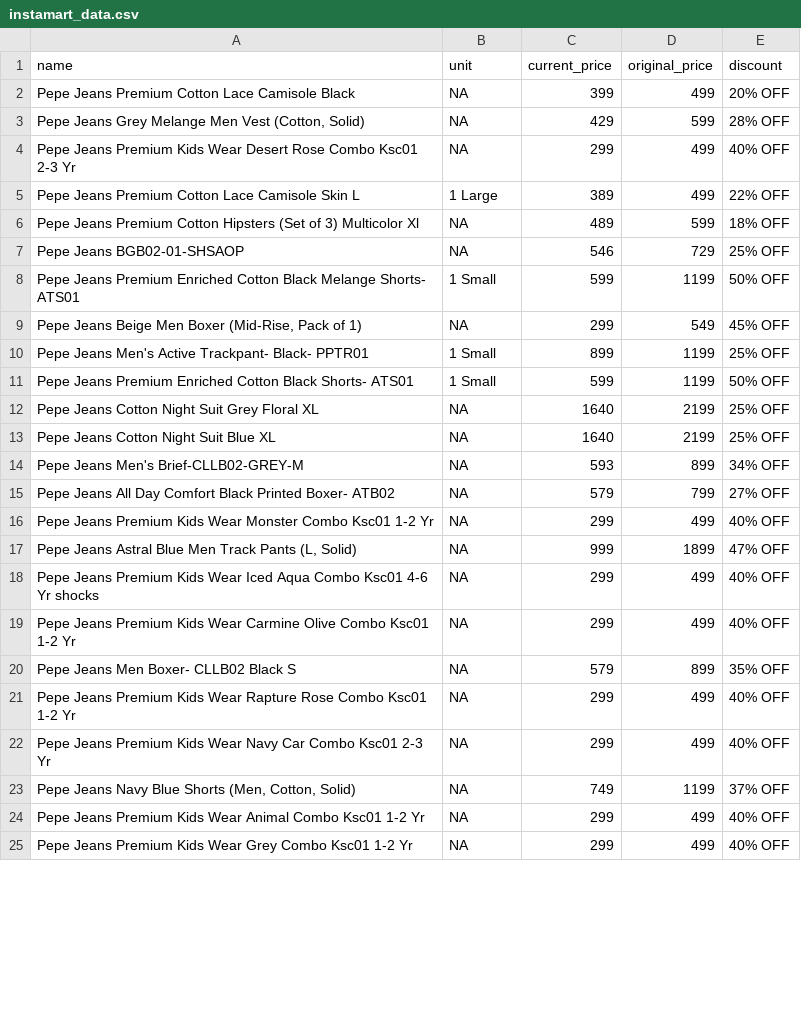
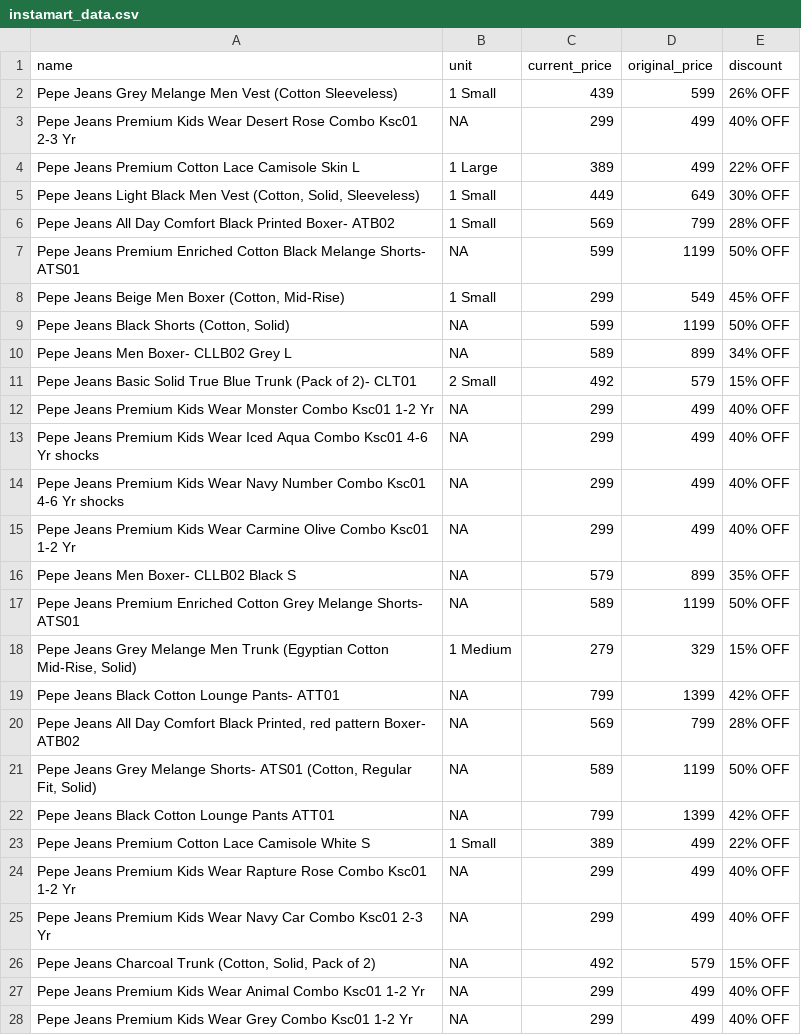
Before and after one commit to Amal-GBL/PricePulse, a CSV file: instamart_data.csv, drawn as a sheet; only a part is shown; the diff covers the shown part only.

```diff
--- a/instamart_data.csv
+++ b/instamart_data.csv
@@ -1,24 +1,27 @@
 name,unit,current_price,original_price,discount
-Pepe Jeans Premium Cotton Lace Camisole Black,NA,399,499,20% OFF
-"Pepe Jeans Grey Melange Men Vest (Cotton, Solid)",NA,429,599,28% OFF
+Pepe Jeans Grey Melange Men Vest (Cotton Sleeveless),1 Small,439,599,26% OFF
 Pepe Jeans Premium Kids Wear Desert Rose Combo Ksc01 2-3 Yr,NA,299,499,40% OFF
 Pepe Jeans Premium Cotton Lace Camisole Skin L,1 Large,389,499,22% OFF
-Pepe Jeans Premium Cotton Hipsters (Set of 3) Multicolor Xl,NA,489,599,18% OFF
-Pepe Jeans BGB02-01-SHSAOP,NA,546,729,25% OFF
-Pepe Jeans Premium Enriched Cotton Black Melange Shorts- ATS01,1 Small,599,1199,50% OFF
-"Pepe Jeans Beige Men Boxer (Mid-Rise, Pack of 1)",NA,299,549,45% OFF
-Pepe Jeans Men's Active Trackpant- Black- PPTR01,1 Small,899,1199,25% OFF
-Pepe Jeans Premium Enriched Cotton Black Shorts- ATS01,1 Small,599,1199,50% OFF
-Pepe Jeans Cotton Night Suit Grey Floral XL,NA,1640,2199,25% OFF
-Pepe Jeans Cotton Night Suit Blue XL,NA,1640,2199,25% OFF
-Pepe Jeans Men's Brief-CLLB02-GREY-M,NA,593,899,34% OFF
-Pepe Jeans All Day Comfort Black Printed Boxer- ATB02,NA,579,799,27% OFF
+"Pepe Jeans Light Black Men Vest (Cotton, Solid, Sleeveless)",1 Small,449,649,30% OFF
+Pepe Jeans All Day Comfort Black Printed Boxer- ATB02,1 Small,569,799,28% OFF
+Pepe Jeans Premium Enriched Cotton Black Melange Shorts- ATS01,NA,599,1199,50% OFF
+"Pepe Jeans Beige Men Boxer (Cotton, Mid-Rise)",1 Small,299,549,45% OFF
+"Pepe Jeans Black Shorts (Cotton, Solid)",NA,599,1199,50% OFF
+Pepe Jeans Men Boxer- CLLB02 Grey L,NA,589,899,34% OFF
+Pepe Jeans Basic Solid True Blue Trunk (Pack of 2)- CLT01,2 Small,492,579,15% OFF
 Pepe Jeans Premium Kids Wear Monster Combo Ksc01 1-2 Yr,NA,299,499,40% OFF
-"Pepe Jeans Astral Blue Men Track Pants (L, Solid)",NA,999,1899,47% OFF
 Pepe Jeans Premium Kids Wear Iced Aqua Combo Ksc01 4-6 Yr shocks,NA,299,499,40% OFF
+Pepe Jeans Premium Kids Wear Navy Number Combo Ksc01 4-6 Yr shocks,NA,299,499,40% OFF
 Pepe Jeans Premium Kids Wear Carmine Olive Combo Ksc01 1-2 Yr,NA,299,499,40% OFF
 Pepe Jeans Men Boxer- CLLB02 Black S,NA,579,899,35% OFF
+Pepe Jeans Premium Enriched Cotton Grey Melange Shorts- ATS01,NA,589,1199,50% OFF
+"Pepe Jeans Grey Melange Men Trunk (Egyptian Cotton Mid-Rise, Solid)",1 Medium,279,329,15% OFF
+Pepe Jeans Black Cotton Lounge Pants- ATT01,NA,799,1399,42% OFF
+"Pepe Jeans All Day Comfort Black Printed, red pattern Boxer- ATB02",NA,569,799,28% OFF
+"Pepe Jeans Grey Melange Shorts- ATS01 (Cotton, Regular Fit, Solid)",NA,589,1199,50% OFF
+Pepe Jeans Black Cotton Lounge Pants ATT01,NA,799,1399,42% OFF
+Pepe Jeans Premium Cotton Lace Camisole White S,1 Small,389,499,22% OFF
 Pepe Jeans Premium Kids Wear Rapture Rose Combo Ksc01 1-2 Yr,NA,299,499,40% OFF
 Pepe Jeans Premium Kids Wear Navy Car Combo Ksc01 2-3 Yr,NA,299,499,40% OFF
-"Pepe Jeans Navy Blue Shorts (Men, Cotton, Solid)",NA,749,1199,37% OFF
+"Pepe Jeans Charcoal Trunk (Cotton, Solid, Pack of 2)",NA,492,579,15% OFF
 Pepe Jeans Premium Kids Wear Animal Combo Ksc01 1-2 Yr,NA,299,499,40% OFF
```
Also changed, not shown: 2 added rows, 7 removed rows and 4 edited cells elsewhere in this file.
